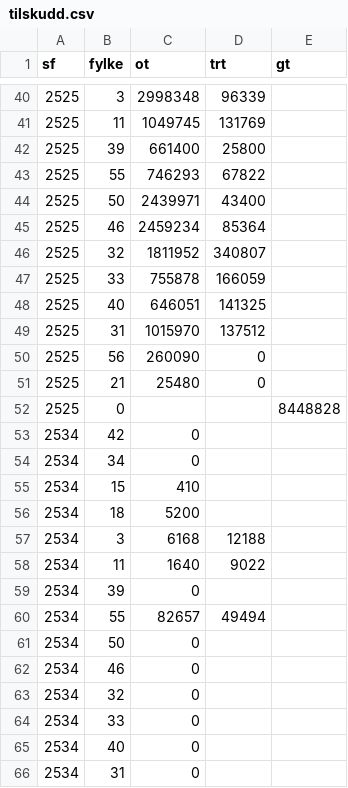
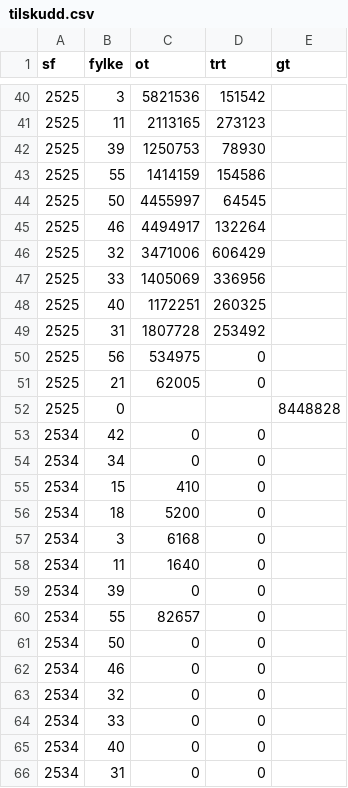
Before and after one commit to vofo-no/website, a CSV file: data/2025/tilskudd.csv, drawn as a sheet; only a part is shown, gaps mark what is left out; the diff covers the shown part only.

```diff
--- a/data/2025/tilskudd.csv
+++ b/data/2025/tilskudd.csv
@@ -40,27 +40,27 @@ sf;fylke;ot;trt;gt
-2525;3;2998348;96339;
-2525;11;1049745;131769;
-2525;39;661400;25800;
-2525;55;746293;67822;
-2525;50;2439971;43400;
-2525;46;2459234;85364;
-2525;32;1811952;340807;
-2525;33;755878;166059;
-2525;40;646051;141325;
-2525;31;1015970;137512;
-2525;56;260090;0;
-2525;21;25480;0;
+2525;3;5821536;151542;
+2525;11;2113165;273123;
+2525;39;1250753;78930;
+2525;55;1414159;154586;
+2525;50;4455997;64545;
+2525;46;4494917;132264;
+2525;32;3471006;606429;
+2525;33;1405069;336956;
+2525;40;1172251;260325;
+2525;31;1807728;253492;
+2525;56;534975;0;
+2525;21;62005;0;
 2525;0;;;8448828
-2534;42;0;;
-2534;34;0;;
-2534;15;410;;
-2534;18;5200;;
-2534;3;6168;12188;
-2534;11;1640;9022;
-2534;39;0;;
-2534;55;82657;49494;
-2534;50;0;;
-2534;46;0;;
-2534;32;0;;
-2534;33;0;;
-2534;40;0;;
-2534;31;0;;
+2534;42;0;0;
+2534;34;0;0;
+2534;15;410;0;
+2534;18;5200;0;
+2534;3;6168;0;
+2534;11;1640;0;
+2534;39;0;0;
+2534;55;82657;0;
+2534;50;0;0;
+2534;46;0;0;
+2534;32;0;0;
+2534;33;0;0;
+2534;40;0;0;
+2534;31;0;0;
```
Also changed, not shown: 56 edited cells elsewhere in this file.
